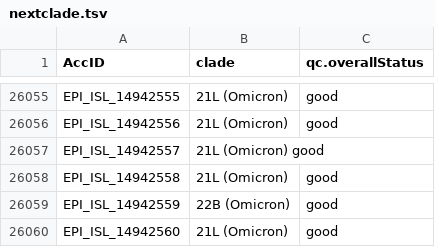
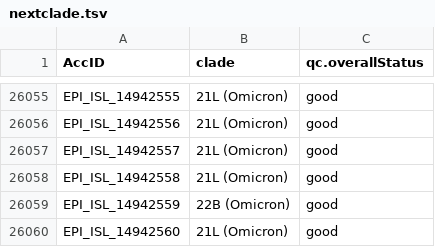
Before and after one commit to mgvi-nibm/c19-gsv, a TSV file: nextclade.tsv, drawn as a sheet; only a part is shown, gaps mark what is left out.

Commit message:
Updated data

```diff
--- a/nextclade.tsv
+++ b/nextclade.tsv
@@ -26056,3 +26056,3 @@ EPI_ISL_14942555	21L (Omicron)	good
 EPI_ISL_14942556	21L (Omicron)	good
-EPI_ISL_14942557	21L (Omicron)   good
+EPI_ISL_14942557	21L (Omicron)	good
 EPI_ISL_14942558	21L (Omicron)	good
```
